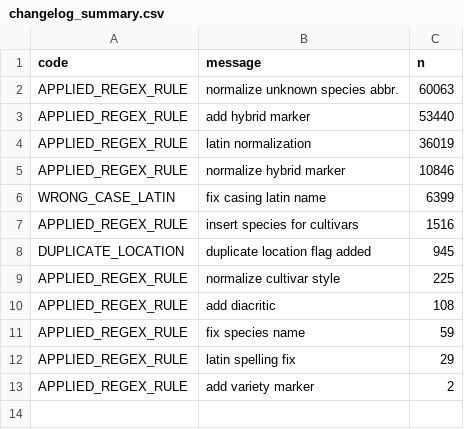
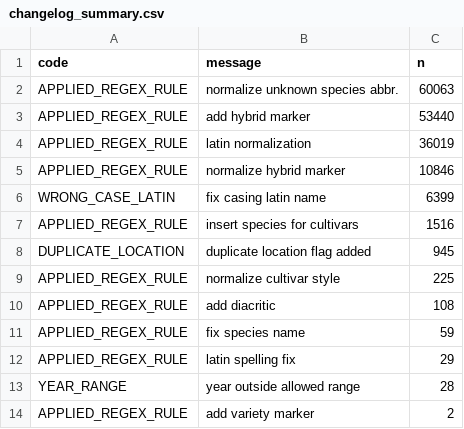
Before and after one commit to ktbaek/Berlin-tree-data, a CSV file: output/changelog/changelog_summary.csv, drawn as a sheet; the diff names each change by its address in the sheet, - before the commit and + after, or states it on an @@ line.

```diff
--- a/output/changelog/changelog_summary.csv
+++ b/output/changelog/changelog_summary.csv
+row 13: YEAR_RANGE | year outside allowed range | 28
```
Also changed, not shown: output/changelog/changelog_unique.csv, rules/latin_regex.csv, 33 other files.
